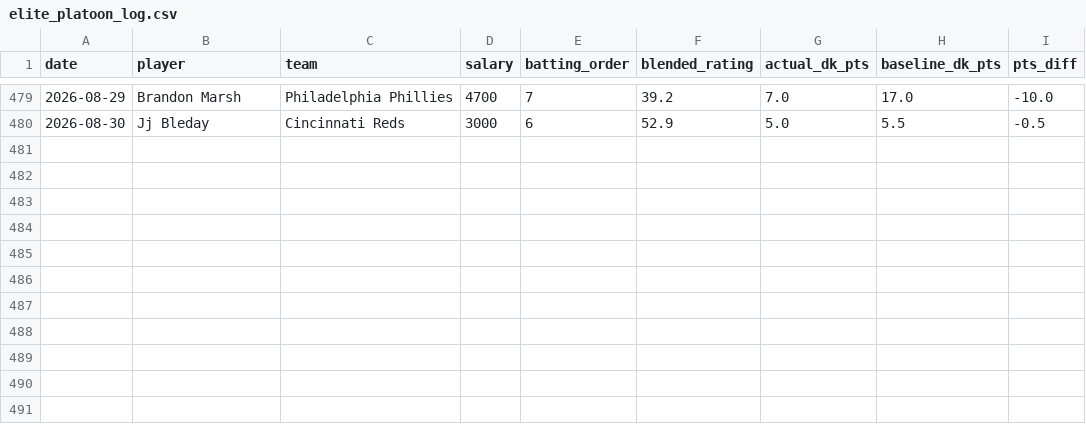
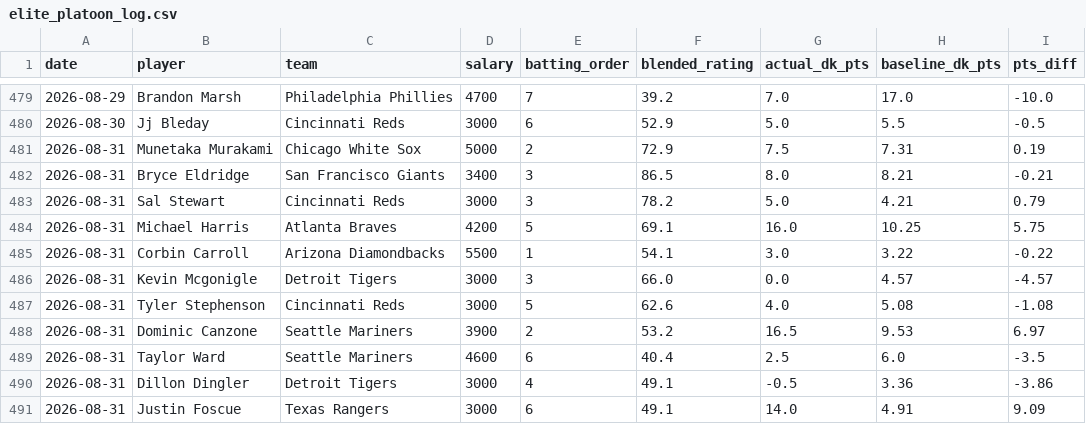
Before and after one commit to kklosowiak/MlbDFS, a CSV file: scratch/passive_tracker/signals/elite_platoon_log.csv, drawn as a sheet; only a part is shown, gaps mark what is left out; the diff names each change by its address in the sheet, - before the commit and + after, or states it on an @@ line.

```diff
--- a/scratch/passive_tracker/signals/elite_platoon_log.csv
+++ b/scratch/passive_tracker/signals/elite_platoon_log.csv
+row 481: 2026-08-31 | Munetaka Murakami | Chicago White Sox | 5000 | 2 | 72.9 | 7.5 | 7.31 | 0.19
+row 482: 2026-08-31 | Bryce Eldridge | San Francisco Giants | 3400 | 3 | 86.5 | 8.0 | 8.21 | -0.21
+row 483: 2026-08-31 | Sal Stewart | Cincinnati Reds | 3000 | 3 | 78.2 | 5.0 | 4.21 | 0.79
+row 484: 2026-08-31 | Michael Harris | Atlanta Braves | 4200 | 5 | 69.1 | 16.0 | 10.25 | 5.75
+row 485: 2026-08-31 | Corbin Carroll | Arizona Diamondbacks | 5500 | 1 | 54.1 | 3.0 | 3.22 | -0.22
+row 486: 2026-08-31 | Kevin Mcgonigle | Detroit Tigers | 3000 | 3 | 66.0 | 0.0 | 4.57 | -4.57
+row 487: 2026-08-31 | Tyler Stephenson | Cincinnati Reds | 3000 | 5 | 62.6 | 4.0 | 5.08 | -1.08
+row 488: 2026-08-31 | Dominic Canzone | Seattle Mariners | 3900 | 2 | 53.2 | 16.5 | 9.53 | 6.97
+row 489: 2026-08-31 | Taylor Ward | Seattle Mariners | 4600 | 6 | 40.4 | 2.5 | 6.0 | -3.5
+row 490: 2026-08-31 | Dillon Dingler | Detroit Tigers | 3000 | 4 | 49.1 | -0.5 | 3.36 | -3.86
+row 491: 2026-08-31 | Justin Foscue | Texas Rangers | 3000 | 6 | 49.1 | 14.0 | 4.91 | 9.09
```
Also changed, not shown: scratch/passive_tracker/signals/anti_chalk_smash_log.csv, scratch/passive_tracker/signals/hot_msmi_log.csv, 17 other files.
